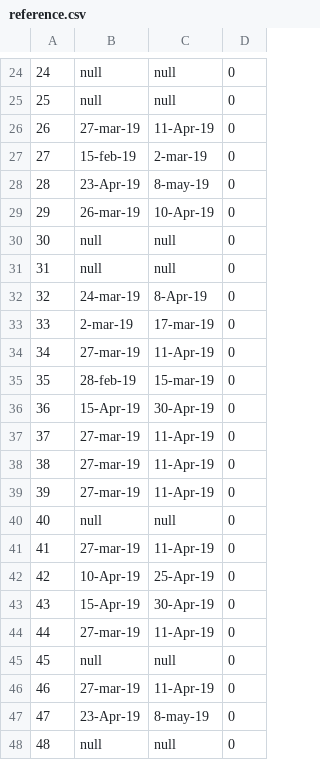
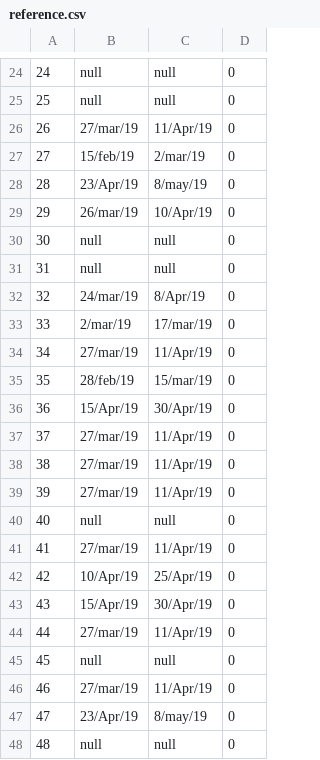
Before and after one commit to AxelLunaB/ListCreator, a CSV file: src/database/csv/reference.csv, drawn as a sheet; only a part is shown, gaps mark what is left out; the diff covers the shown part only.

```diff
--- a/src/database/csv/reference.csv
+++ b/src/database/csv/reference.csv
@@ -25,24 +25,24 @@
 25,null,null,0
-26,27-mar-19,11-Apr-19,0
-27,15-feb-19,2-mar-19,0
-28,23-Apr-19,8-may-19,0
-29,26-mar-19,10-Apr-19,0
+26,27/mar/19,11/Apr/19,0
+27,15/feb/19,2/mar/19,0
+28,23/Apr/19,8/may/19,0
+29,26/mar/19,10/Apr/19,0
 30,null,null,0
 31,null,null,0
-32,24-mar-19,8-Apr-19,0
-33,2-mar-19,17-mar-19,0
-34,27-mar-19,11-Apr-19,0
-35,28-feb-19,15-mar-19,0
-36,15-Apr-19,30-Apr-19,0
-37,27-mar-19,11-Apr-19,0
-38,27-mar-19,11-Apr-19,0
-39,27-mar-19,11-Apr-19,0
+32,24/mar/19,8/Apr/19,0
+33,2/mar/19,17/mar/19,0
+34,27/mar/19,11/Apr/19,0
+35,28/feb/19,15/mar/19,0
+36,15/Apr/19,30/Apr/19,0
+37,27/mar/19,11/Apr/19,0
+38,27/mar/19,11/Apr/19,0
+39,27/mar/19,11/Apr/19,0
 40,null,null,0
-41,27-mar-19,11-Apr-19,0
-42,10-Apr-19,25-Apr-19,0
-43,15-Apr-19,30-Apr-19,0
-44,27-mar-19,11-Apr-19,0
+41,27/mar/19,11/Apr/19,0
+42,10/Apr/19,25/Apr/19,0
+43,15/Apr/19,30/Apr/19,0
+44,27/mar/19,11/Apr/19,0
 45,null,null,0
-46,27-mar-19,11-Apr-19,0
-47,23-Apr-19,8-may-19,0
+46,27/mar/19,11/Apr/19,0
+47,23/Apr/19,8/may/19,0
 48,null,null,0
```
Also changed, not shown: 34 edited cells elsewhere in this file, src/database/csv/references.csv, 1 other file.
